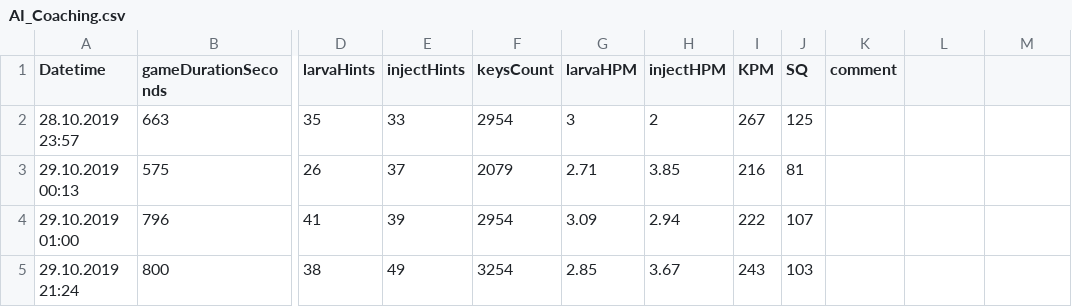
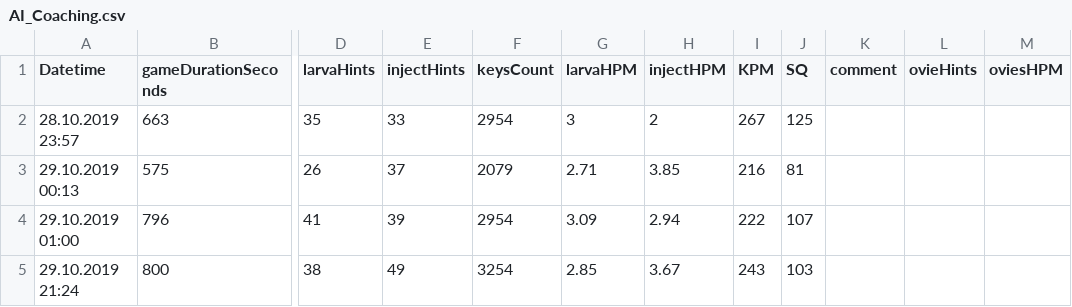
Before and after one commit to minetonight/ZergMacroAssistant, a CSV file: AI_Coaching.csv, drawn as a sheet; only a part is shown, gaps mark what is left out; the diff names each change by its address in the sheet, - before the commit and + after, or states it on an @@ line.

```diff
--- a/AI_Coaching.csv
+++ b/AI_Coaching.csv
-L1: (empty)
+L1: ovieHints
-M1: (empty)
+M1: oviesHPM
```
Also changed, not shown: 1 other file.
